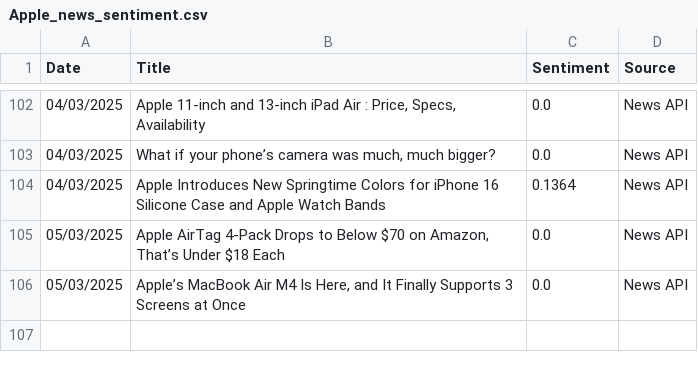
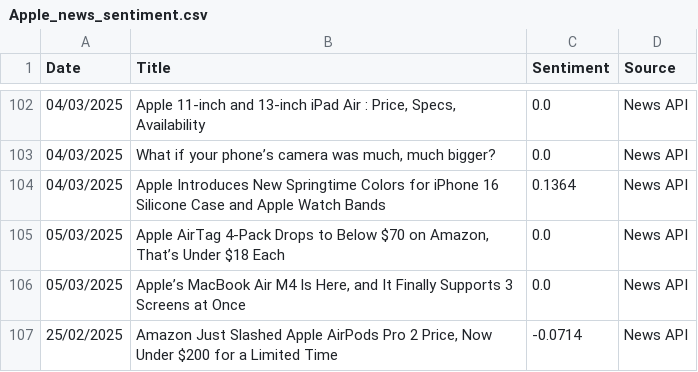
Before and after one commit to andkcol/Rep, a CSV file: Sentiment Data/Apple_news_sentiment.csv, drawn as a sheet; only a part is shown, gaps mark what is left out; the diff names each change by its address in the sheet, - before the commit and + after, or states it on an @@ line.

Commit message:
Auto update from RPI on $(date)

```diff
--- a/Sentiment Data/Apple_news_sentiment.csv
+++ b/Sentiment Data/Apple_news_sentiment.csv
+row 107: 25/02/2025 | Amazon Just Slashed Apple AirPods Pro 2 Price, Now Under $200 for a Limited Time | -0.0714 | News API
```
